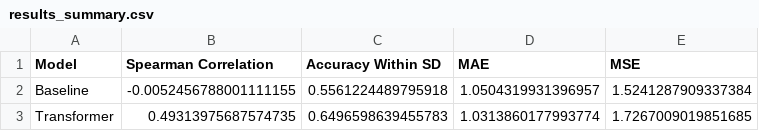
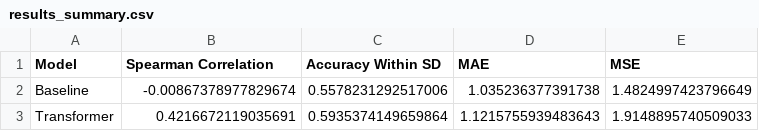
Before and after one commit to Haris3477/SemEval-Word-Sense-Plausibility, a CSV file: results_summary.csv, drawn as a sheet.

```diff
--- a/results_summary.csv
+++ b/results_summary.csv
@@ -1,3 +1,3 @@
 Model,Spearman Correlation,Accuracy Within SD,MAE,MSE
-Baseline,-0.0052456788001111155,0.5561224489795918,1.0504319931396957,1.5241287909337384
-Transformer,0.49313975687574735,0.6496598639455783,1.0313860177993774,1.7267009019851685
+Baseline,-0.00867378977829674,0.5578231292517006,1.035236377391738,1.4824997423796649
+Transformer,0.4216672119035691,0.5935374149659864,1.1215755939483643,1.9148895740509033
```
Also changed, not shown: 5 other files.
